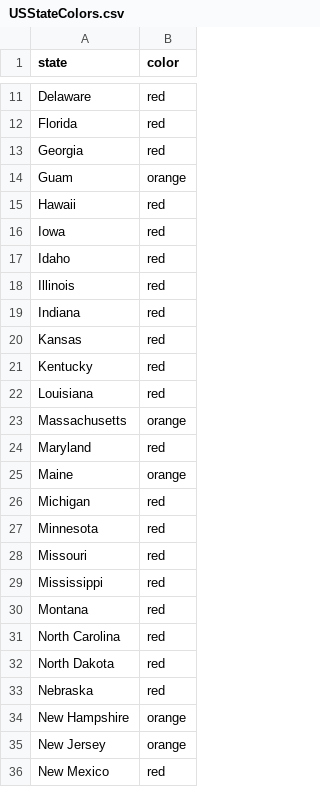
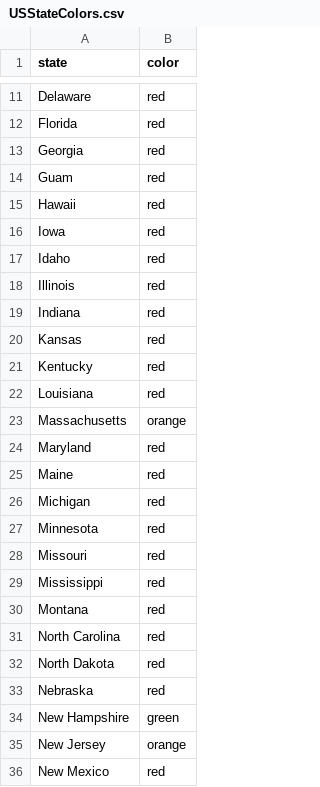
Before and after one commit to eraiyer/individual_plots_red, a CSV file: USStateColors.csv, drawn as a sheet; only a part is shown, gaps mark what is left out.

```diff
--- a/USStateColors.csv
+++ b/USStateColors.csv
@@ -13,3 +13,3 @@ Florida,red
 Georgia,red
-Guam,orange
+Guam,red
 Hawaii,red
@@ -24,3 +24,3 @@ Massachusetts,orange
 Maryland,red
-Maine,orange
+Maine,red
 Michigan,red
@@ -33,3 +33,3 @@ North Dakota,red
 Nebraska,red
-New Hampshire,orange
+New Hampshire,green
 New Jersey,orange
```
Also changed, not shown: result.csv, 1 other file.
